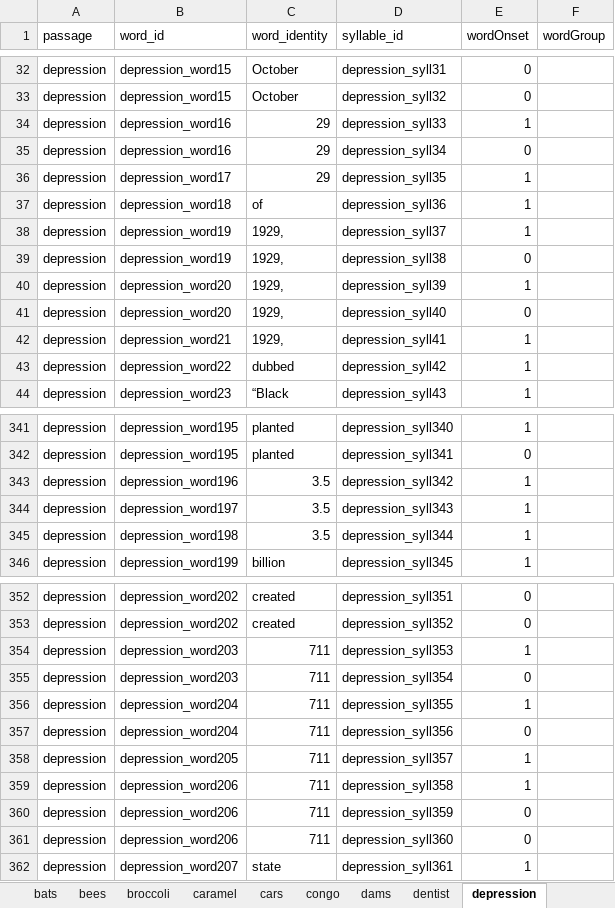
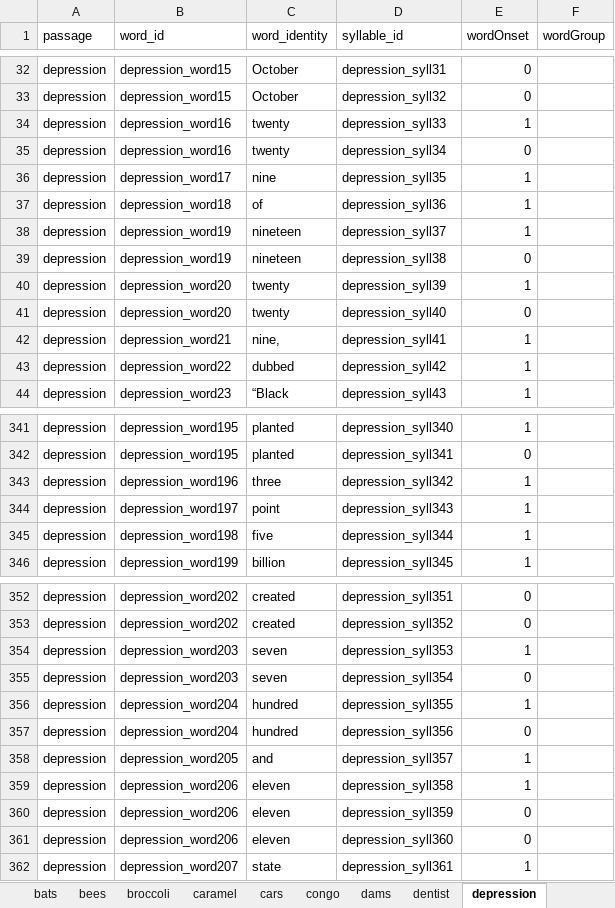
Before and after one commit to NDCLab/rwe-eeg-dataset, an Excel workbook: code/scaffolds.xlsx, sheet depression, drawn as a sheet; only a part is shown, gaps mark what is left out; values as stored, in another font and other column widths than the file's, no borders; the diff covers the shown part only; the diff names each change by its address in the sheet, - before the commit and + after, or states it on an @@ line.

```diff
--- a/code/scaffolds.xlsx (sheet depression)
+++ b/code/scaffolds.xlsx (sheet depression)
-C34:C35 (word_identity): 29
+C34:C35 (word_identity): twenty
-C36 (word_identity): 29
+C36 (word_identity): nine
-C38:C39 (word_identity): 1929,
+C38:C39 (word_identity): nineteen
-C40:C41 (word_identity): 1929,
+C40:C41 (word_identity): twenty
-C42 (word_identity): 1929,
+C42 (word_identity): nine,
-C343 (word_identity): 3.5
+C343 (word_identity): three
-C344 (word_identity): 3.5
+C344 (word_identity): point
-C345 (word_identity): 3.5
+C345 (word_identity): five
-C354:C355 (word_identity): 711
+C354:C355 (word_identity): seven
-C356:C357 (word_identity): 711
+C356:C357 (word_identity): hundred
-C358 (word_identity): 711
+C358 (word_identity): and
-C359:C361 (word_identity): 711
+C359:C361 (word_identity): eleven
```
Also changed, not shown: 5 edited cells elsewhere in this sheet, sheet 10-the-next-day, sheet vegas, sheet caramel, sheet bees, sheet antarctica, sheet 10-the-climate, 6 more sheets, formulas that keep their value.
